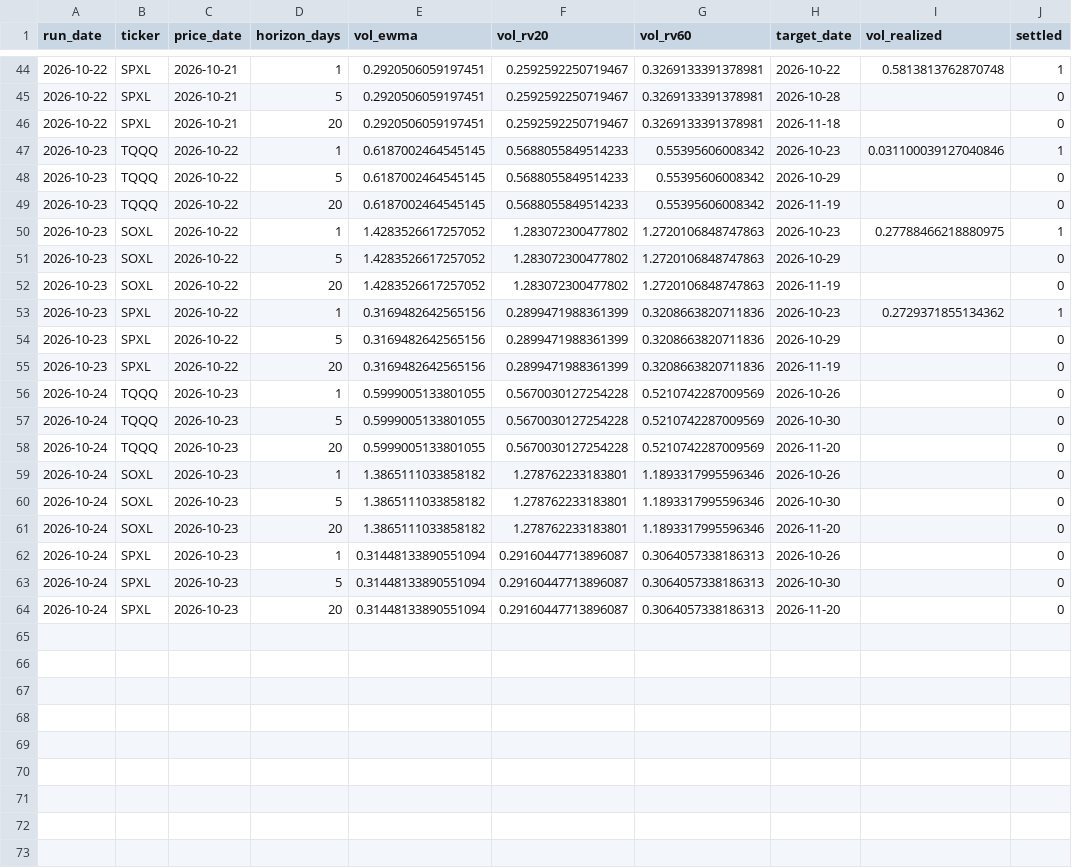
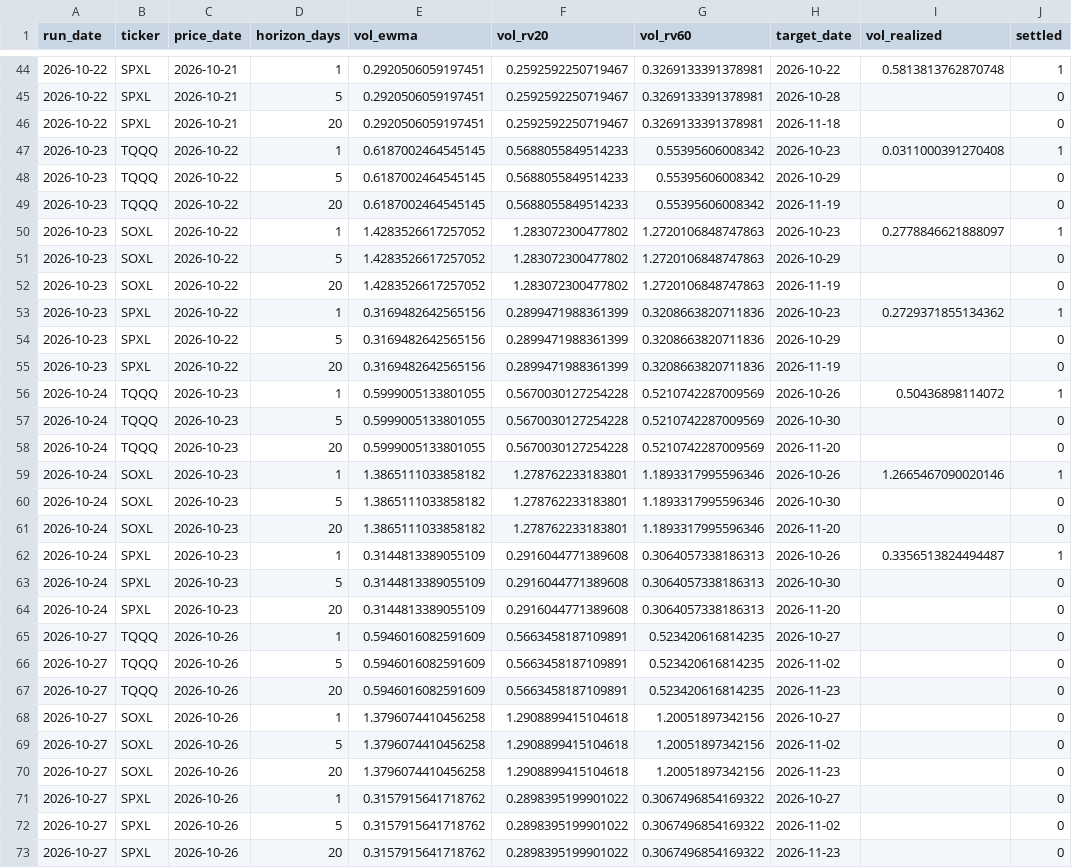
Before and after one commit to Battery2X/battery-predictor, a CSV file: logs/vol_forecasts.csv, drawn as a sheet; only a part is shown, gaps mark what is left out; the diff covers the shown part only.

```diff
--- a/logs/vol_forecasts.csv
+++ b/logs/vol_forecasts.csv
@@ -46,6 +46,6 @@ run_date,ticker,price_date,horizon_days,vol_ewma,vol_rv20,vol_rv60,target_date,v
 2026-10-22,SPXL,2026-10-21,20,0.2920506059197451,0.2592592250719467,0.3269133391378981,2026-11-18,,0
-2026-10-23,TQQQ,2026-10-22,1,0.6187002464545145,0.5688055849514233,0.55395606008342,2026-10-23,0.031100039127040846,1
+2026-10-23,TQQQ,2026-10-22,1,0.6187002464545145,0.5688055849514233,0.55395606008342,2026-10-23,0.0311000391270408,1
 2026-10-23,TQQQ,2026-10-22,5,0.6187002464545145,0.5688055849514233,0.55395606008342,2026-10-29,,0
 2026-10-23,TQQQ,2026-10-22,20,0.6187002464545145,0.5688055849514233,0.55395606008342,2026-11-19,,0
-2026-10-23,SOXL,2026-10-22,1,1.4283526617257052,1.283072300477802,1.2720106848747863,2026-10-23,0.27788466218880975,1
+2026-10-23,SOXL,2026-10-22,1,1.4283526617257052,1.283072300477802,1.2720106848747863,2026-10-23,0.2778846621888097,1
 2026-10-23,SOXL,2026-10-22,5,1.4283526617257052,1.283072300477802,1.2720106848747863,2026-10-29,,0
@@ -55,10 +55,19 @@ run_date,ticker,price_date,horizon_days,vol_ewma,vol_rv20,vol_rv60,target_date,v
 2026-10-23,SPXL,2026-10-22,20,0.3169482642565156,0.2899471988361399,0.3208663820711836,2026-11-19,,0
-2026-10-24,TQQQ,2026-10-23,1,0.5999005133801055,0.5670030127254228,0.5210742287009569,2026-10-26,,0
+2026-10-24,TQQQ,2026-10-23,1,0.5999005133801055,0.5670030127254228,0.5210742287009569,2026-10-26,0.50436898114072,1
 2026-10-24,TQQQ,2026-10-23,5,0.5999005133801055,0.5670030127254228,0.5210742287009569,2026-10-30,,0
 2026-10-24,TQQQ,2026-10-23,20,0.5999005133801055,0.5670030127254228,0.5210742287009569,2026-11-20,,0
-2026-10-24,SOXL,2026-10-23,1,1.3865111033858182,1.278762233183801,1.1893317995596346,2026-10-26,,0
+2026-10-24,SOXL,2026-10-23,1,1.3865111033858182,1.278762233183801,1.1893317995596346,2026-10-26,1.2665467090020146,1
 2026-10-24,SOXL,2026-10-23,5,1.3865111033858182,1.278762233183801,1.1893317995596346,2026-10-30,,0
 2026-10-24,SOXL,2026-10-23,20,1.3865111033858182,1.278762233183801,1.1893317995596346,2026-11-20,,0
-2026-10-24,SPXL,2026-10-23,1,0.31448133890551094,0.29160447713896087,0.3064057338186313,2026-10-26,,0
-2026-10-24,SPXL,2026-10-23,5,0.31448133890551094,0.29160447713896087,0.3064057338186313,2026-10-30,,0
-2026-10-24,SPXL,2026-10-23,20,0.31448133890551094,0.29160447713896087,0.3064057338186313,2026-11-20,,0
+2026-10-24,SPXL,2026-10-23,1,0.3144813389055109,0.2916044771389608,0.3064057338186313,2026-10-26,0.3356513824494487,1
+2026-10-24,SPXL,2026-10-23,5,0.3144813389055109,0.2916044771389608,0.3064057338186313,2026-10-30,,0
+2026-10-24,SPXL,2026-10-23,20,0.3144813389055109,0.2916044771389608,0.3064057338186313,2026-11-20,,0
+2026-10-27,TQQQ,2026-10-26,1,0.5946016082591609,0.5663458187109891,0.523420616814235,2026-10-27,,0
+2026-10-27,TQQQ,2026-10-26,5,0.5946016082591609,0.5663458187109891,0.523420616814235,2026-11-02,,0
+2026-10-27,TQQQ,2026-10-26,20,0.5946016082591609,0.5663458187109891,0.523420616814235,2026-11-23,,0
+2026-10-27,SOXL,2026-10-26,1,1.3796074410456258,1.2908899415104618,1.20051897342156,2026-10-27,,0
+2026-10-27,SOXL,2026-10-26,5,1.3796074410456258,1.2908899415104618,1.20051897342156,2026-11-02,,0
+2026-10-27,SOXL,2026-10-26,20,1.3796074410456258,1.2908899415104618,1.20051897342156,2026-11-23,,0
+2026-10-27,SPXL,2026-10-26,1,0.3157915641718762,0.2898395199901022,0.3067496854169322,2026-10-27,,0
+2026-10-27,SPXL,2026-10-26,5,0.3157915641718762,0.2898395199901022,0.3067496854169322,2026-11-02,,0
+2026-10-27,SPXL,2026-10-26,20,0.3157915641718762,0.2898395199901022,0.3067496854169322,2026-11-23,,0
```
Also changed, not shown: 6 edited cells elsewhere in this file, logs/predictions_position.csv, logs/predictions_scalp.csv, 17 other files.
